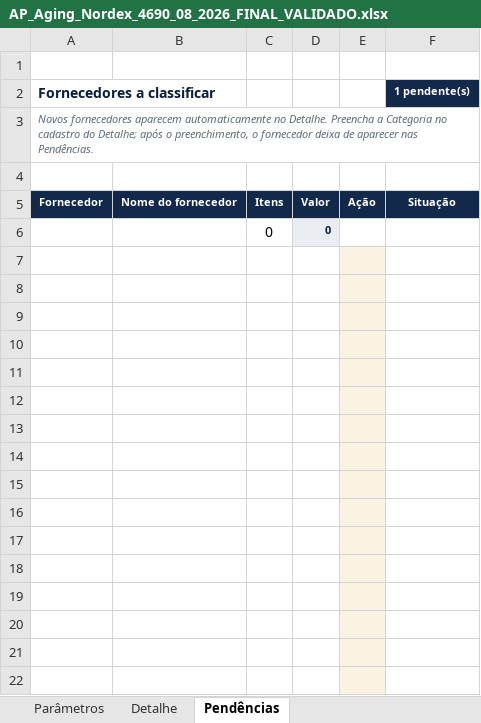
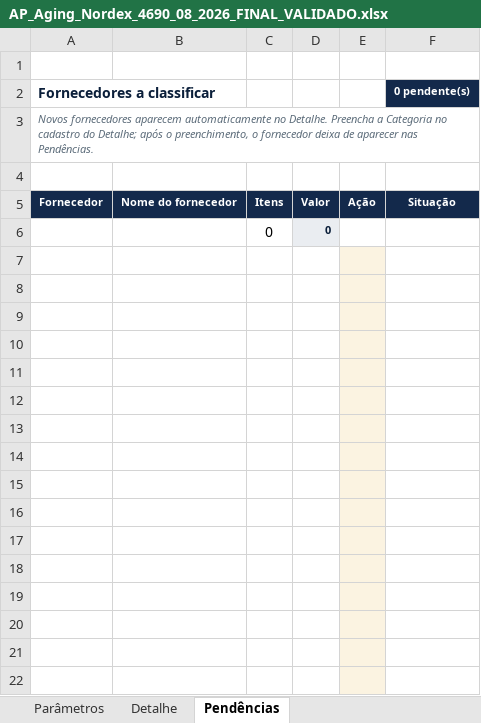
Before and after one commit to michaelmartinsxel-cmd/resumo-executivo, an Excel workbook: reports/AP_Aging_Nordex_4690_08_2026_FINAL_VALIDADO.xlsx, sheet Pendências, drawn as a sheet; values as stored, in another font and other column widths than the file's, no borders; charts and pictures not drawn; the diff names each change by its address in the sheet, - before the commit and + after, or states it on an @@ line.

```diff
--- a/reports/AP_Aging_Nordex_4690_08_2026_FINAL_VALIDADO.xlsx (sheet Pendências)
+++ b/reports/AP_Aging_Nordex_4690_08_2026_FINAL_VALIDADO.xlsx (sheet Pendências)
-F2: 1 pendente(s)
+F2: 0 pendente(s)
```
Also changed, not shown: sheet Detalhe.
